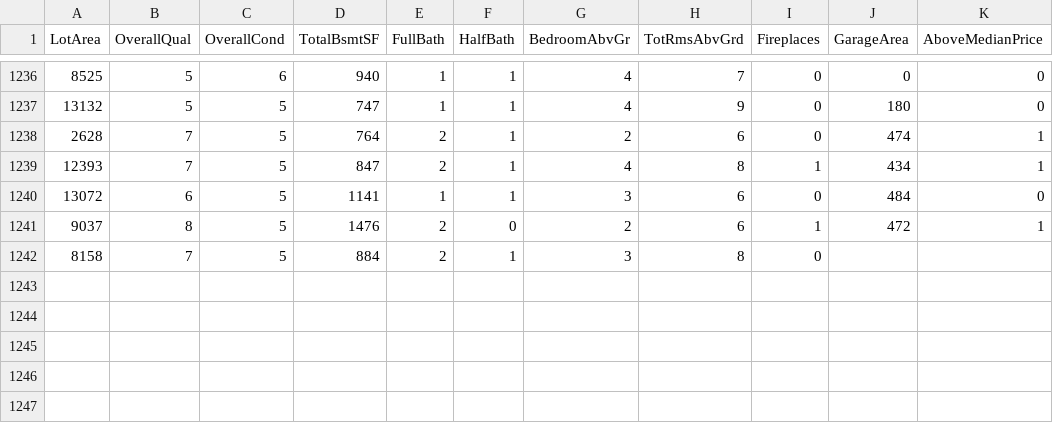
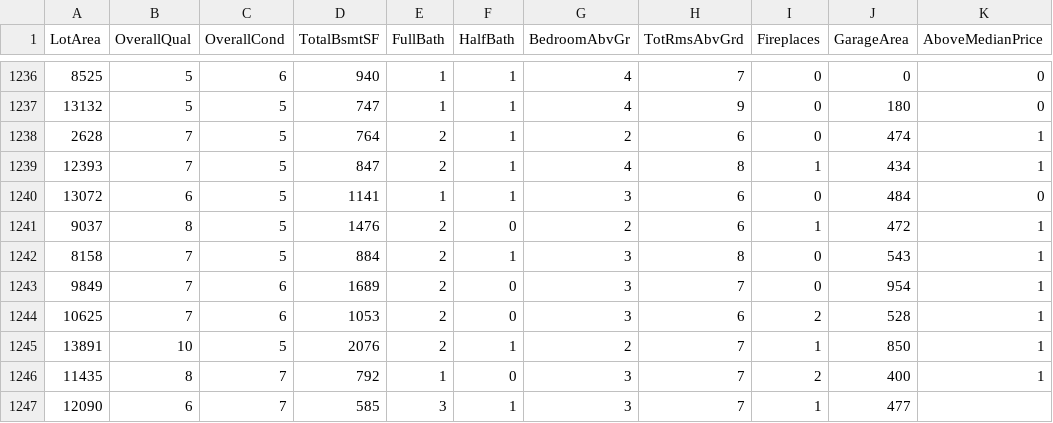
Before and after one commit to reapersy/advanced-neural-net-library, a CSV file: Examples/HousepricesPython/dataset/housepricedata.csv, drawn as a sheet; only a part is shown, gaps mark what is left out.

```diff
--- a/Examples/HousepricesPython/dataset/housepricedata.csv
+++ b/Examples/HousepricesPython/dataset/housepricedata.csv
@@ -1241,2 +1241,7 @@ LotArea,OverallQual,OverallCond,TotalBsmtSF,FullBath,HalfBath,BedroomAbvGr,TotRm
 9037,8,5,1476,2,0,2,6,1,472,1
-8158,7,5,884,2,1,3,8,0
+8158,7,5,884,2,1,3,8,0,543,1
+9849,7,6,1689,2,0,3,7,0,954,1
+10625,7,6,1053,2,0,3,6,2,528,1
+13891,10,5,2076,2,1,2,7,1,850,1
+11435,8,7,792,1,0,3,7,2,400,1
+12090,6,7,585,3,1,3,7,1,477,
```
